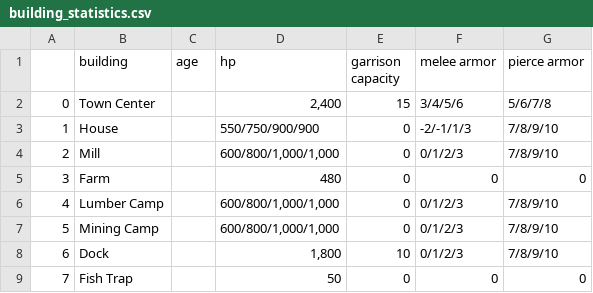
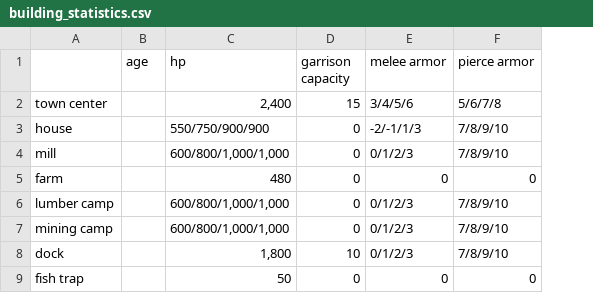
Before and after one commit to Bessone-Tepedino/aoe2_build, a CSV file: data/building_statistics.csv, drawn as a sheet; only a part is shown; removed rows and columns are numbered as before the commit, all else as after; the diff names each change by its address in the sheet, - before the commit and + after, or states it on an @@ line.

```diff
--- a/data/building_statistics.csv
+++ b/data/building_statistics.csv
-column A, rows 2-9: 0 | 1 | 2 | 3 | 4 | 5 | 6 | 7
-column B (building), rows 2-9: Town Center | House | Mill | Farm | Lumber Camp | Mining Camp | Dock | Fish Trap
+column A, rows 2-9: town center | house | mill | farm | lumber camp | mining camp | dock | fish trap
```
Also changed, not shown: data/technology_statistics.csv, 3 other files.
